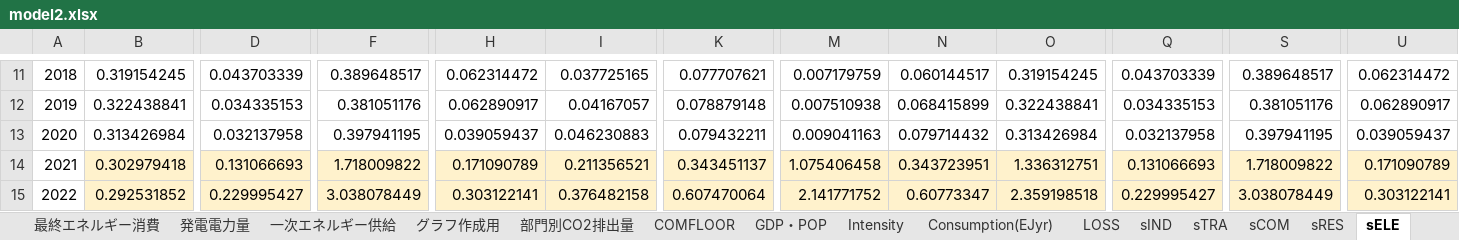
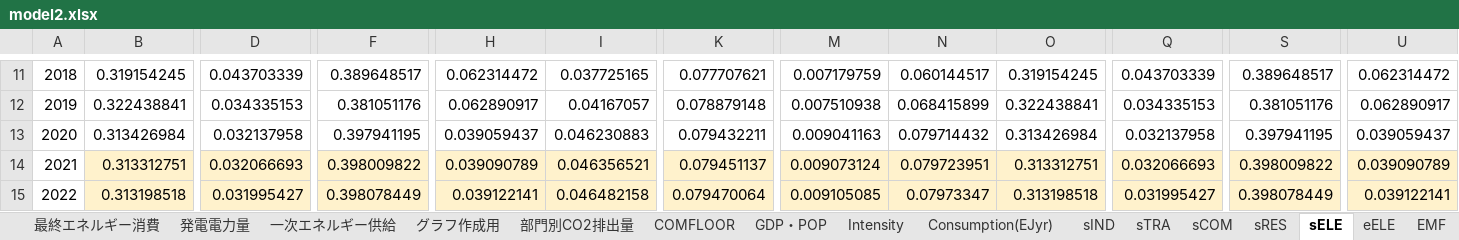
Before and after one commit to MoriShotaro/TA_model, an Excel workbook: xlsx/model2.xlsx, sheet sELE, drawn as a sheet; only a part is shown, gaps mark what is left out; values as stored, in another font and other column widths than the file's, no borders; the diff covers the shown part only; the diff names each change by its address in the sheet, - before the commit and + after, or states it on an @@ line.

```diff
--- a/xlsx/model2.xlsx (sheet sELE)
+++ b/xlsx/model2.xlsx (sheet sELE)
@@ sheet tab hidden: LOSS @@
-B14: 0.302979418
+B14: 0.313312751
-D14: 0.131066693
+D14: 0.032066693
-F14: 1.718009822
+F14: 0.398009822
-H14: 0.171090789
+H14: 0.039090789
-I14: 0.211356521
+I14: 0.046356521
-K14: 0.343451137
+K14: 0.079451137
-M14: 1.075406458
+M14: 0.009073124
-N14: 0.343723951
+N14: 0.079723951
-O14: 1.336312751
+O14: 0.313312751
-Q14: 0.131066693
+Q14: 0.032066693
-S14: 1.718009822
+S14: 0.398009822
-U14: 0.171090789
+U14: 0.039090789
-B15: 0.292531852
+B15: 0.313198518
-D15: 0.229995427
+D15: 0.031995427
-F15: 3.038078449
+F15: 0.398078449
-H15: 0.303122141
+H15: 0.039122141
-I15: 0.376482158
+I15: 0.046482158
-K15: 0.607470064
+K15: 0.079470064
-M15: 2.141771752
+M15: 0.009105085
-N15: 0.60773347
+N15: 0.07973347
-O15: 2.359198518
+O15: 0.313198518
-Q15: 0.229995427
+Q15: 0.031995427
-S15: 3.038078449
+S15: 0.398078449
-U15: 0.303122141
+U15: 0.039122141
```
Also changed, not shown: 472 edited cells elsewhere in this sheet, sheet グラフ作成用, sheet 最終エネルギー消費, sheet sIND, sheet Consumption(EJyr), sheet 部門別CO2排出量, sheet Intensity, 9 more sheets, formulas that keep their value, charts or pictures, xlsx/model3.xlsx.
